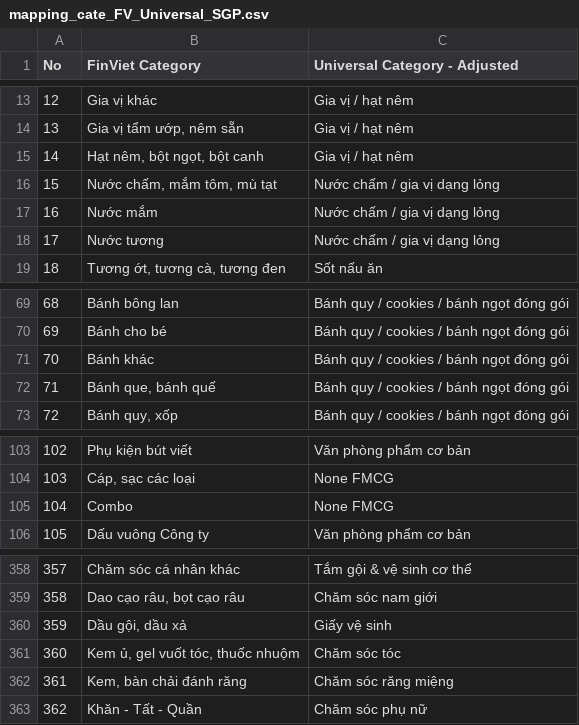
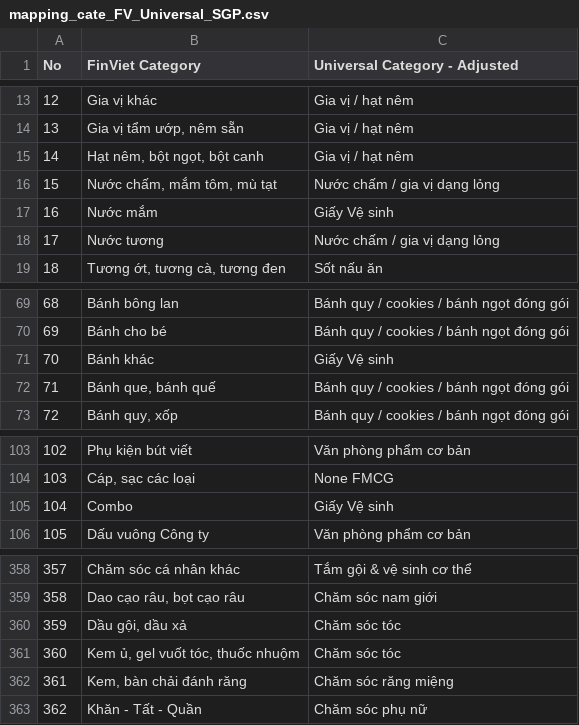
Before and after one commit to nqk2802/Category_FV_Universal, a CSV file: mapping_cate_FV_Universal_SGP.csv, drawn as a sheet; only a part is shown, gaps mark what is left out.

Commit message:
Add files via upload

```diff
--- a/mapping_cate_FV_Universal_SGP.csv
+++ b/mapping_cate_FV_Universal_SGP.csv
@@ -16,3 +16,3 @@
 15,"Nước chấm, mắm tôm, mù tạt",Nước chấm / gia vị dạng lỏng
-16,Nước mắm,Nước chấm / gia vị dạng lỏng
+16,Nước mắm,Giấy Vệ sinh
 17,Nước tương,Nước chấm / gia vị dạng lỏng
@@ -70,3 +70,3 @@
 69,Bánh cho bé,Bánh quy / cookies / bánh ngọt đóng gói
-70,Bánh khác,Bánh quy / cookies / bánh ngọt đóng gói
+70,Bánh khác,Giấy Vệ sinh
 71,"Bánh que, bánh quế",Bánh quy / cookies / bánh ngọt đóng gói
@@ -104,3 +104,3 @@
 103,"Cáp, sạc các loại",None FMCG
-104,Combo,None FMCG
+104,Combo,Giấy Vệ sinh
 105,Dấu vuông Công ty,Văn phòng phẩm cơ bản
@@ -359,3 +359,3 @@
 358,"Dao cạo râu, bọt cạo râu",Chăm sóc nam giới
-359,"Dầu gội, dầu xả",Giấy vệ sinh
+359,"Dầu gội, dầu xả",Chăm sóc tóc
 360,"Kem ủ, gel vuốt tóc, thuốc nhuộm",Chăm sóc tóc
```
